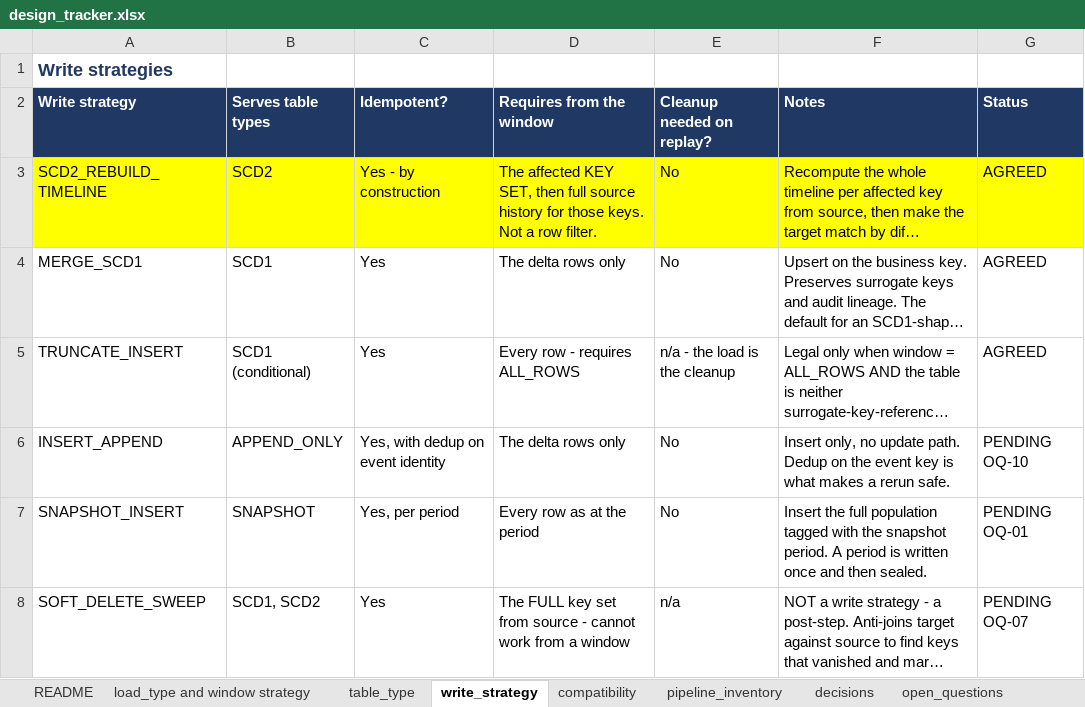
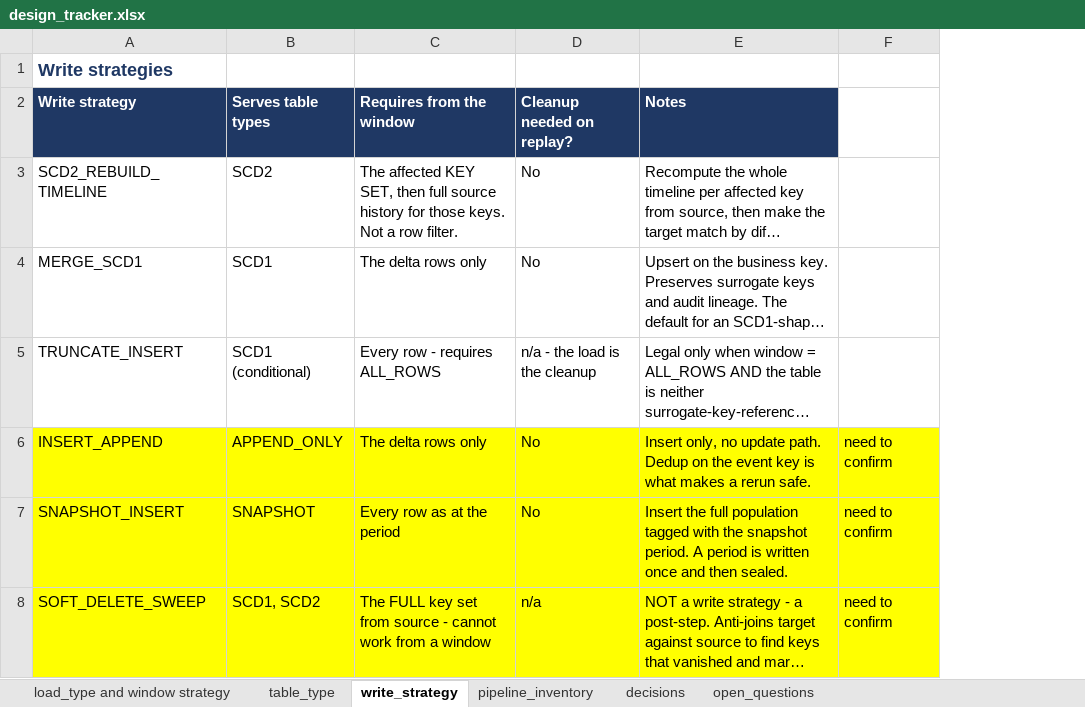
Before and after one commit to nikhilbansal034/pythontutedude, an Excel workbook: w4-generic-etl-framework/design_tracker.xlsx, sheet write_strategy, drawn as a sheet; long unchanged cells end in …; values as stored, in another font and other column widths than the file's, no borders; removed rows and columns are numbered as before the commit, all else as after; the diff names each change by its address in the sheet, - before the commit and + after, or states it on an @@ line.

```diff
--- a/w4-generic-etl-framework/design_tracker.xlsx (sheet write_strategy)
+++ b/w4-generic-etl-framework/design_tracker.xlsx (sheet write_strategy)
@@ sheet tab hidden: README @@
-sheet tab: compatibility
-column C (Idempotent?), rows 3-8: Yes - by construction | Yes | Yes | Yes, with dedup on event identity | Yes, per period | Yes
-column G (Status), rows 3-8: AGREED | AGREED | AGREED | PENDING OQ-10 | PENDING OQ-01 | PENDING OQ-07
+column F, rows 6-8: all need to confirm
-A3:B3 fill: #FFFF00
+A3:B3 fill: none
-C3:E3 fill: #FFFF00
+C3:E3 fill: none
-A6:B8 fill: none
+A6:B8 fill: #FFFF00
-C6:E8 fill: none
+C6:E8 fill: #FFFF00
```
Also changed, not shown: sheet table_type.
